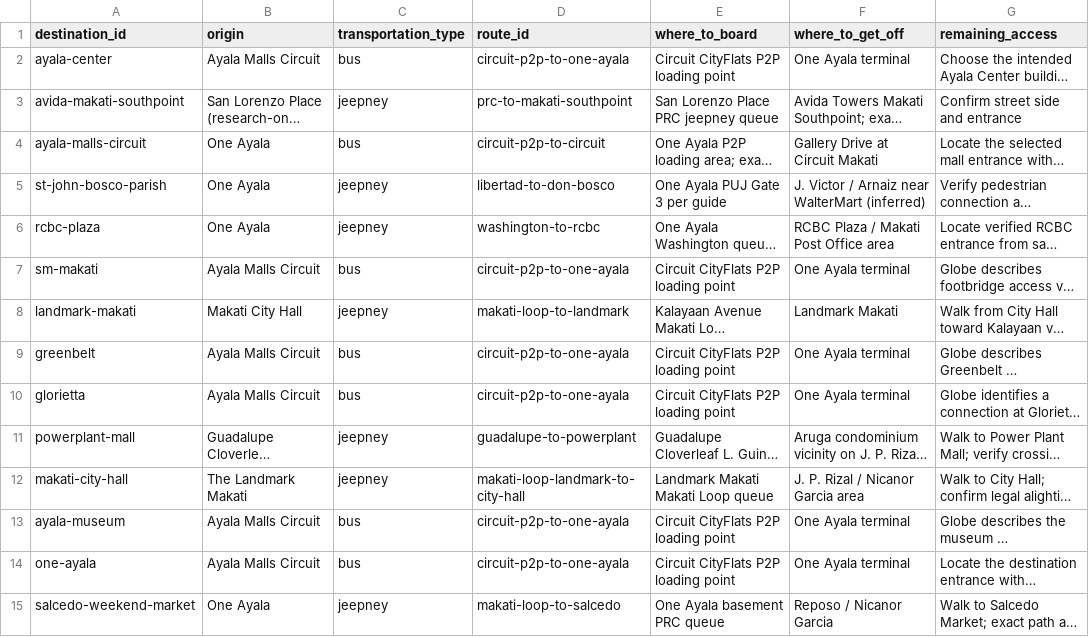
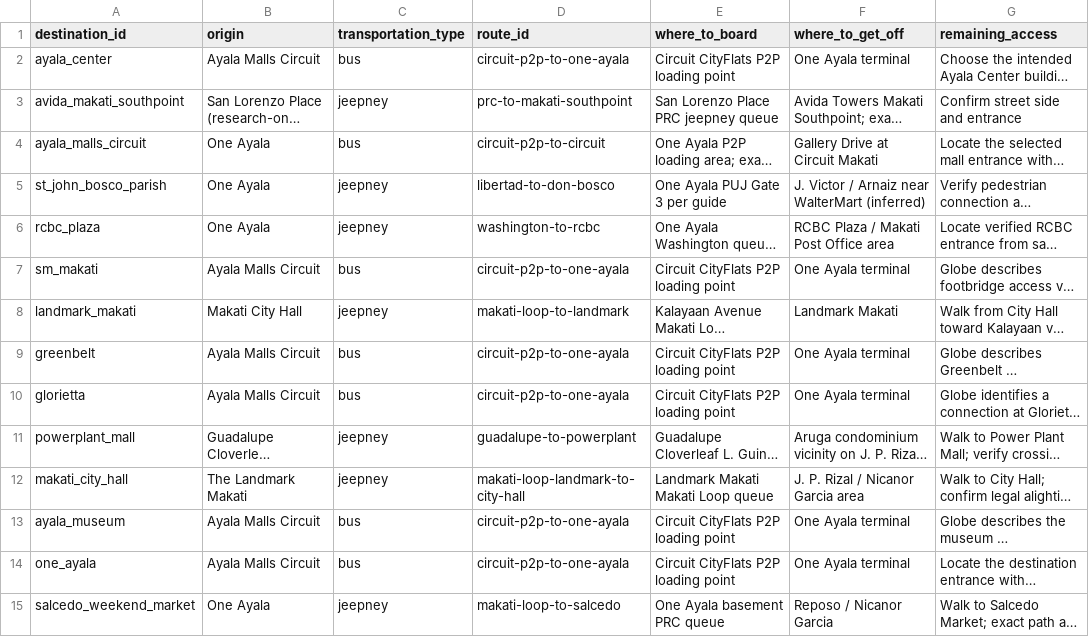
Before and after one commit to x1lde/Para-Po, a CSV file: docs/data/destination-access.csv, drawn as a sheet; only a part is shown; long unchanged cells end in …; the diff names each change by its address in the sheet, - before the commit and + after, or states it on an @@ line.

```diff
--- a/docs/data/destination-access.csv
+++ b/docs/data/destination-access.csv
-A2 (destination_id): ayala-center
+A2 (destination_id): ayala_center
-A3 (destination_id): avida-makati-southpoint
+A3 (destination_id): avida_makati_southpoint
-A4 (destination_id): ayala-malls-circuit
+A4 (destination_id): ayala_malls_circuit
-A5 (destination_id): st-john-bosco-parish
+A5 (destination_id): st_john_bosco_parish
-A6 (destination_id): rcbc-plaza
+A6 (destination_id): rcbc_plaza
-A7 (destination_id): sm-makati
+A7 (destination_id): sm_makati
-A8 (destination_id): landmark-makati
+A8 (destination_id): landmark_makati
-A11 (destination_id): powerplant-mall
+A11 (destination_id): powerplant_mall
-A12 (destination_id): makati-city-hall
+A12 (destination_id): makati_city_hall
-A13 (destination_id): ayala-museum
+A13 (destination_id): ayala_museum
-A14 (destination_id): one-ayala
+A14 (destination_id): one_ayala
-A15 (destination_id): salcedo-weekend-market
+A15 (destination_id): salcedo_weekend_market
```
Also changed, not shown: docs/data/circuit-coordinate-candidates.csv, docs/data/destinations.csv, 15 other files.
